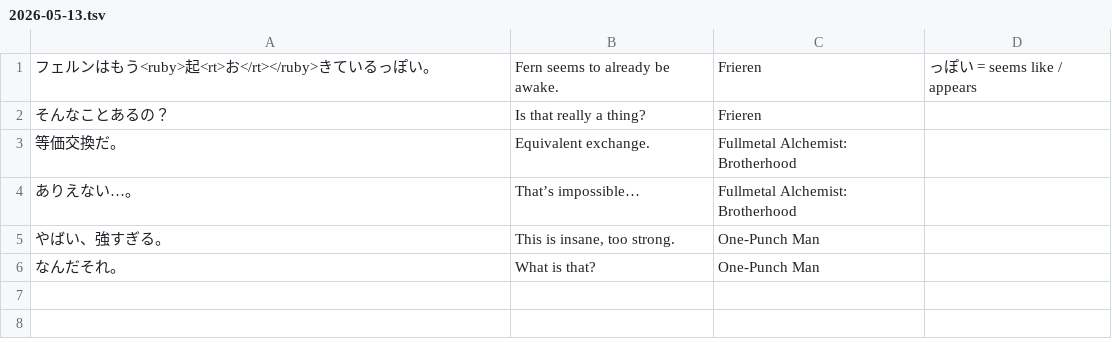
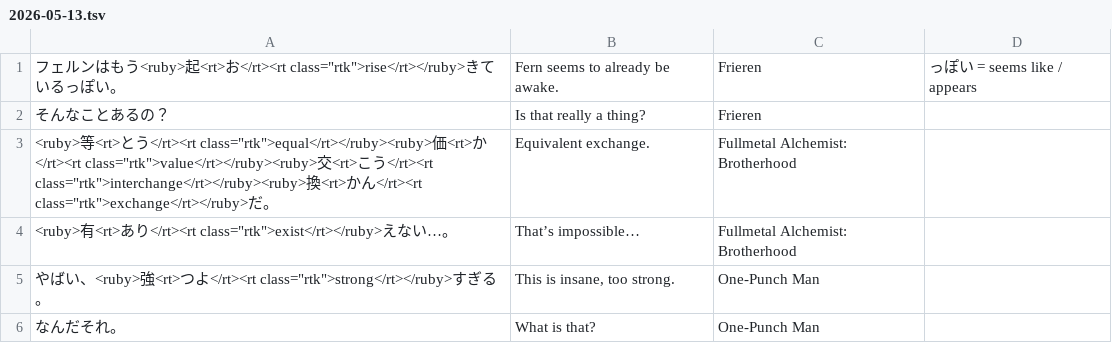
Before and after one commit to doctorkotik187/jp-sentence-mining, a TSV file: anki/tsv/2026-05-13.tsv, drawn as a sheet.

```diff
--- a/anki/tsv/2026-05-13.tsv
+++ b/anki/tsv/2026-05-13.tsv
@@ -1,6 +1,6 @@
-フェルンはもう<ruby>起<rt>お</rt></ruby>きているっぽい。	Fern seems to already be awake.	Frieren	っぽい = seems like / appears
+フェルンはもう<ruby>起<rt>お</rt><rt class="rtk">rise</rt></ruby>きているっぽい。	Fern seems to already be awake.	Frieren	っぽい = seems like / appears
 そんなことあるの？	Is that really a thing?	Frieren
-等価交換だ。	Equivalent exchange.	Fullmetal Alchemist: Brotherhood
-ありえない…。	That’s impossible…	Fullmetal Alchemist: Brotherhood
-やばい、強すぎる。	This is insane, too strong.	One-Punch Man
+<ruby>等<rt>とう</rt><rt class="rtk">equal</rt></ruby><ruby>価<rt>か</rt><rt class="rtk">value</rt></ruby><ruby>交<rt>こう</rt><rt class="rtk">interchange</rt></ruby><ruby>換<rt>かん</rt><rt class="rtk">exchange</rt></ruby>だ。	Equivalent exchange.	Fullmetal Alchemist: Brotherhood
+<ruby>有<rt>あり</rt><rt class="rtk">exist</rt></ruby>えない…。	That’s impossible…	Fullmetal Alchemist: Brotherhood
+やばい、<ruby>強<rt>つよ</rt><rt class="rtk">strong</rt></ruby>すぎる。	This is insane, too strong.	One-Punch Man
 なんだそれ。	What is that?	One-Punch Man
```
Also changed, not shown: 4 other files.
